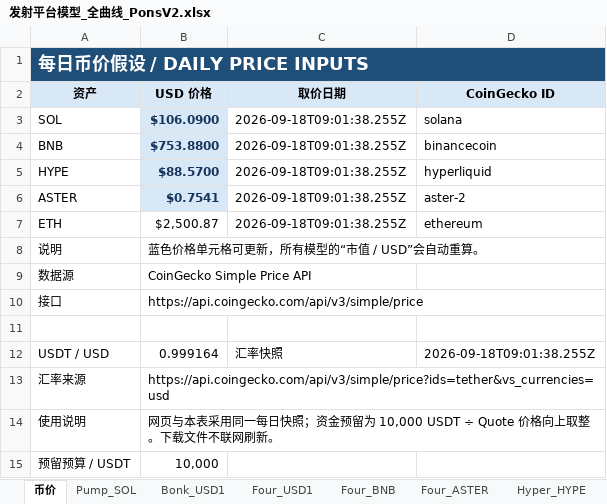
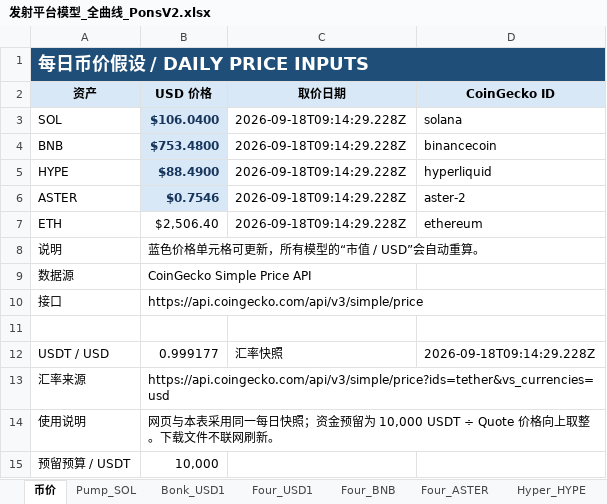
Before and after one commit to bella07021/stock-quote-route-liquidity, an Excel workbook: excel/latest/发射平台模型_全曲线_PonsV2.xlsx, sheet 币价, drawn as a sheet; values as stored, in another font and other column widths than the file's, no borders; the diff names each change by its address in the sheet, - before the commit and + after, or states it on an @@ line.

```diff
--- a/excel/latest/发射平台模型_全曲线_PonsV2.xlsx (sheet 币价)
+++ b/excel/latest/发射平台模型_全曲线_PonsV2.xlsx (sheet 币价)
-B3 (USD 价格): $106.0900
+B3 (USD 价格): $106.0400
-C3:C7 (取价日期): 2026-09-18T09:01:38.255Z
+C3:C7 (取价日期): 2026-09-18T09:14:29.228Z
-B4 (USD 价格): $753.8800
+B4 (USD 价格): $753.4800
-B5 (USD 价格): $88.5700
+B5 (USD 价格): $88.4900
-B6 (USD 价格): $0.7541
+B6 (USD 价格): $0.7546
-B7 (USD 价格): $2,500.87
+B7 (USD 价格): $2,506.40
-B12 (USD 价格): 0.999164
+B12 (USD 价格): 0.999177
-D12 (CoinGecko ID): 2026-09-18T09:01:38.255Z
+D12 (CoinGecko ID): 2026-09-18T09:14:29.228Z
```
Also changed, not shown: excel/latest/Flap_BSC_RWA币股_控筹模型.xlsx, excel/latest/FourMeme_4Stock_BNC4_控筹模型.xlsx, 3 other files.
